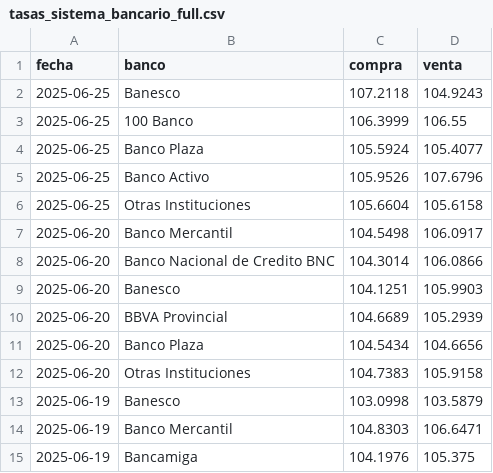
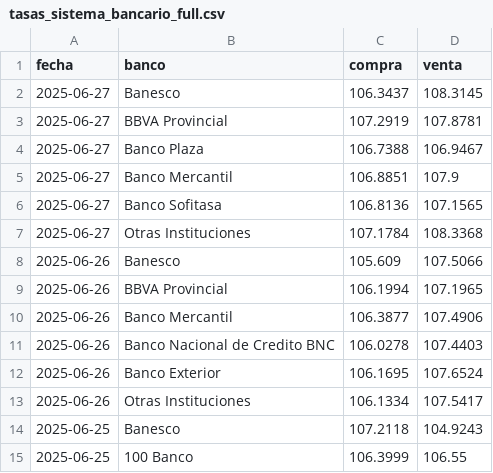
Before and after one commit to apuglia/BCV-Analyzer, a CSV file: data/cleaned/tasas_sistema_bancario_full.csv, drawn as a sheet; only a part is shown; the shorter side is filled out with more unchanged rows.

```diff
--- a/data/cleaned/tasas_sistema_bancario_full.csv
+++ b/data/cleaned/tasas_sistema_bancario_full.csv
@@ -1,2 +1,14 @@
 fecha,banco,compra,venta
+2025-06-27,Banesco,106.3437,108.3145
+2025-06-27,BBVA Provincial,107.2919,107.8781
+2025-06-27,Banco Plaza,106.7388,106.9467
+2025-06-27,Banco Mercantil,106.8851,107.9
+2025-06-27,Banco Sofitasa,106.8136,107.1565
+2025-06-27,Otras Instituciones,107.1784,108.3368
+2025-06-26,Banesco,105.609,107.5066
+2025-06-26,BBVA Provincial,106.1994,107.1965
+2025-06-26,Banco Mercantil,106.3877,107.4906
+2025-06-26,Banco Nacional de Credito BNC,106.0278,107.4403
+2025-06-26,Banco Exterior,106.1695,107.6524
+2025-06-26,Otras Instituciones,106.1334,107.5417
 2025-06-25,Banesco,107.2118,104.9243
```
Also changed, not shown: 5 other files.
